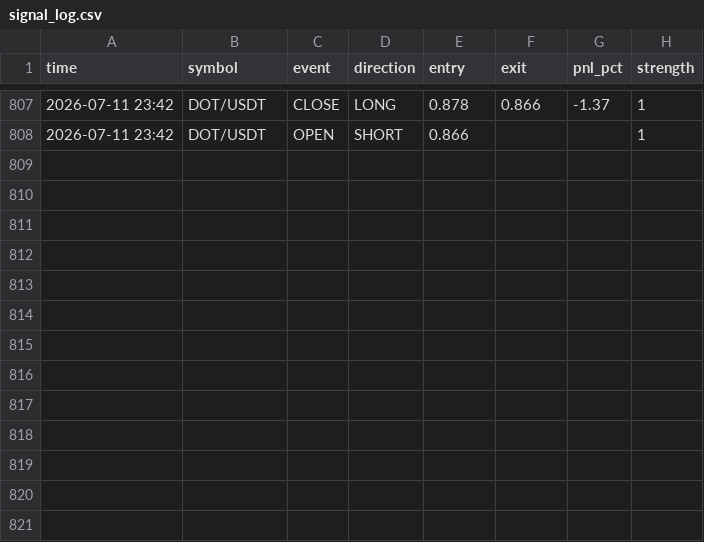
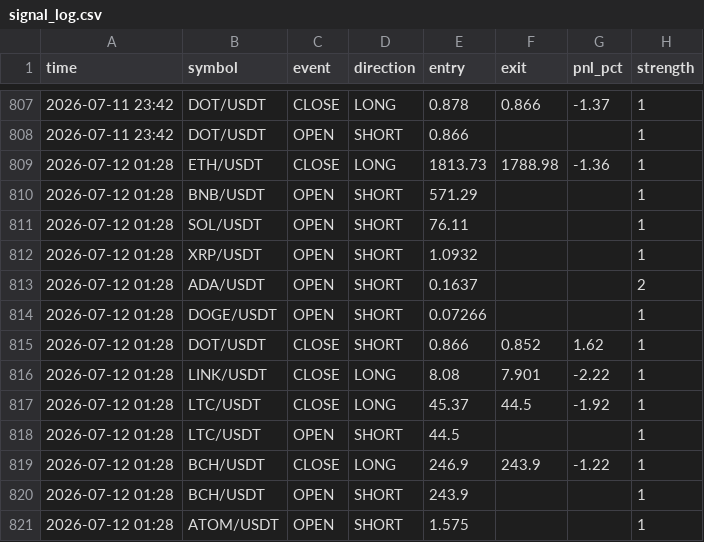
Before and after one commit to ferdibldk01-byte/trader, a CSV file: state/signal_log.csv, drawn as a sheet; only a part is shown, gaps mark what is left out; the diff names each change by its address in the sheet, - before the commit and + after, or states it on an @@ line.

```diff
--- a/state/signal_log.csv
+++ b/state/signal_log.csv
+row 809: 2026-07-12 01:28 | ETH/USDT | CLOSE | LONG | 1813.73 | 1788.98 | -1.36 | 1
+row 810: 2026-07-12 01:28 | BNB/USDT | OPEN | SHORT | 571.29 |  |  | 1
+row 811: 2026-07-12 01:28 | SOL/USDT | OPEN | SHORT | 76.11 |  |  | 1
+row 812: 2026-07-12 01:28 | XRP/USDT | OPEN | SHORT | 1.0932 |  |  | 1
+row 813: 2026-07-12 01:28 | ADA/USDT | OPEN | SHORT | 0.1637 |  |  | 2
+row 814: 2026-07-12 01:28 | DOGE/USDT | OPEN | SHORT | 0.07266 |  |  | 1
+row 815: 2026-07-12 01:28 | DOT/USDT | CLOSE | SHORT | 0.866 | 0.852 | 1.62 | 1
+row 816: 2026-07-12 01:28 | LINK/USDT | CLOSE | LONG | 8.08 | 7.901 | -2.22 | 1
+row 817: 2026-07-12 01:28 | LTC/USDT | CLOSE | LONG | 45.37 | 44.5 | -1.92 | 1
+row 818: 2026-07-12 01:28 | LTC/USDT | OPEN | SHORT | 44.5 |  |  | 1
+row 819: 2026-07-12 01:28 | BCH/USDT | CLOSE | LONG | 246.9 | 243.9 | -1.22 | 1
+row 820: 2026-07-12 01:28 | BCH/USDT | OPEN | SHORT | 243.9 |  |  | 1
+row 821: 2026-07-12 01:28 | ATOM/USDT | OPEN | SHORT | 1.575 |  |  | 1
```
Also changed, not shown: 1 other file.
